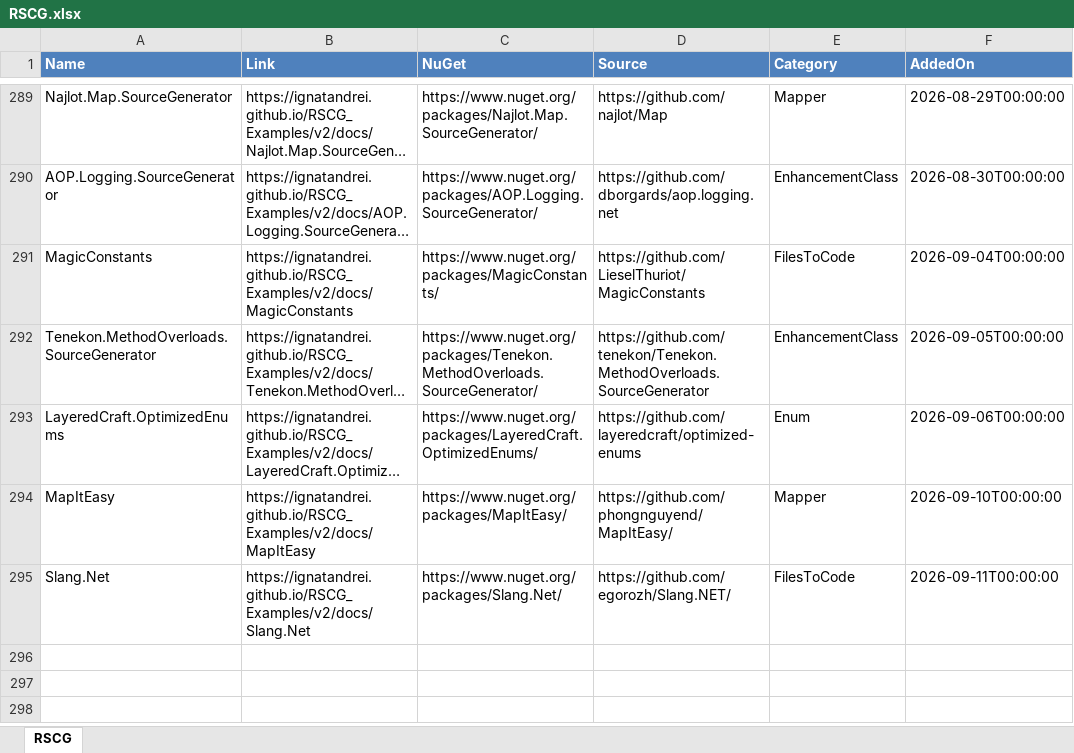
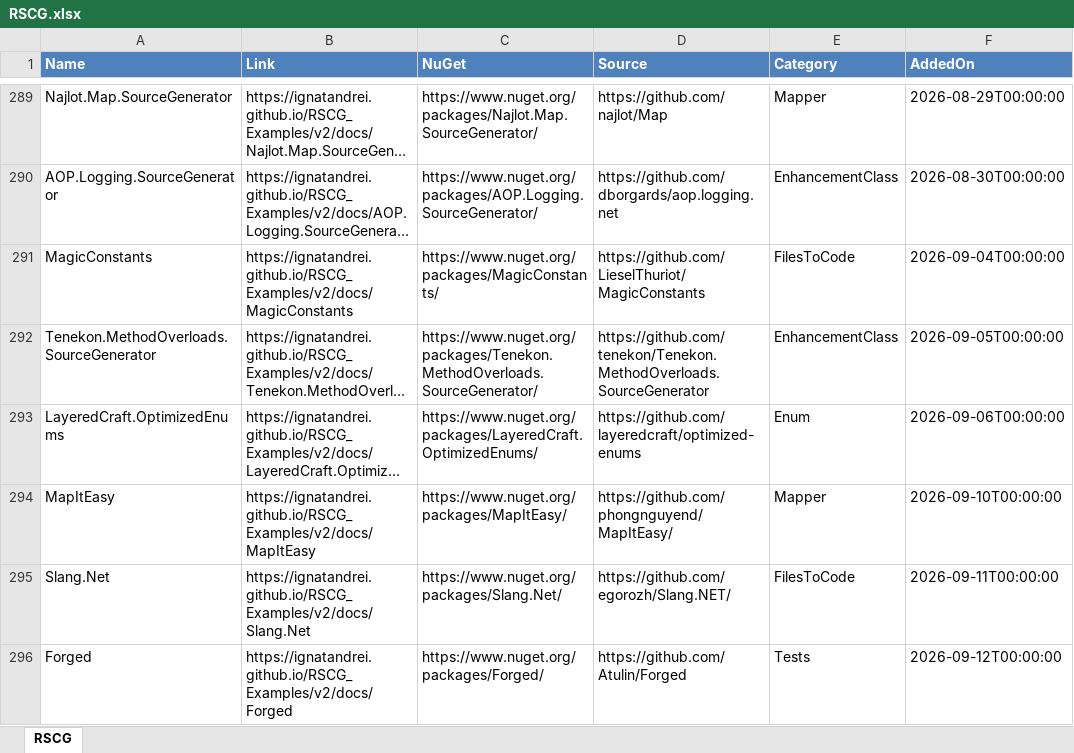
Before and after one commit to ignatandrei/RSCG_Examples, an Excel workbook: v2/rscg_examples_site/static/exports/RSCG.xlsx, sheet RSCG, drawn as a sheet; only a part is shown, gaps mark what is left out; long unchanged cells end in …; values as stored, in another font and other column widths than the file's, no borders; the diff names each change by its address in the sheet, - before the commit and + after, or states it on an @@ line.

Commit message:
forged

```diff
--- a/v2/rscg_examples_site/static/exports/RSCG.xlsx (sheet RSCG)
+++ b/v2/rscg_examples_site/static/exports/RSCG.xlsx (sheet RSCG)
+row 296: Forged | https://ignatandrei.github.io/RSCG_Examples/v2/docs/Forged | https://www.nuget.org/packages/Forged/ | https://github.com/Atulin/Forged | Tests | 2026-09-12T00:00:00
```
Also changed, not shown: 23 other files.
